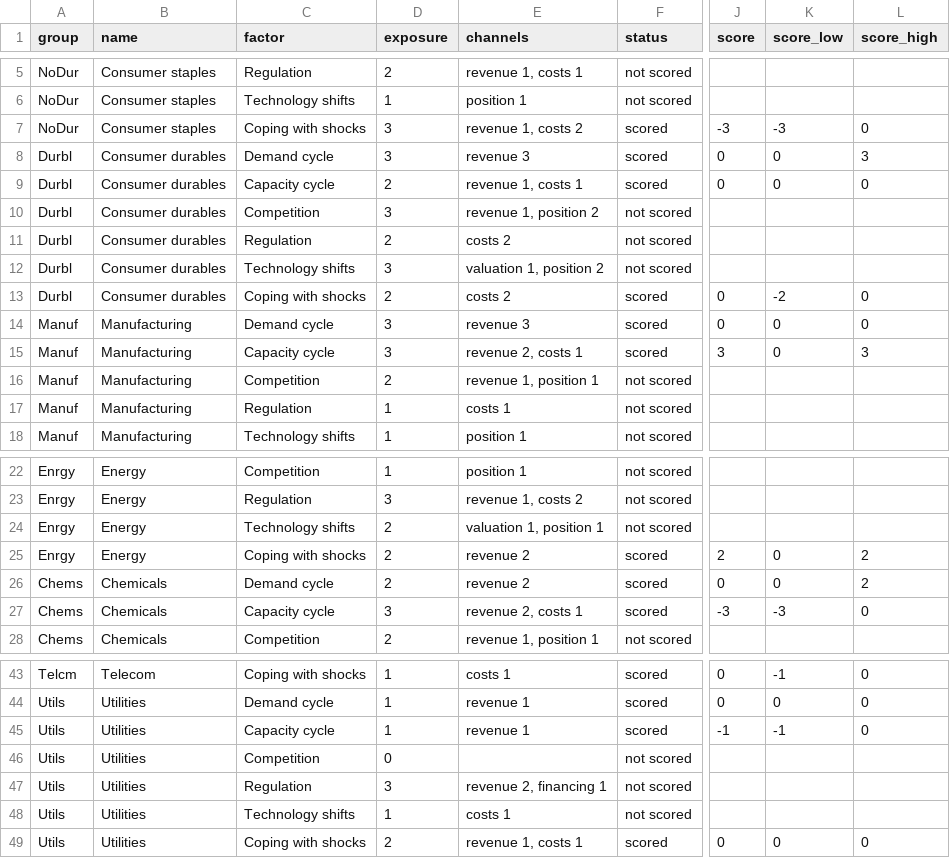
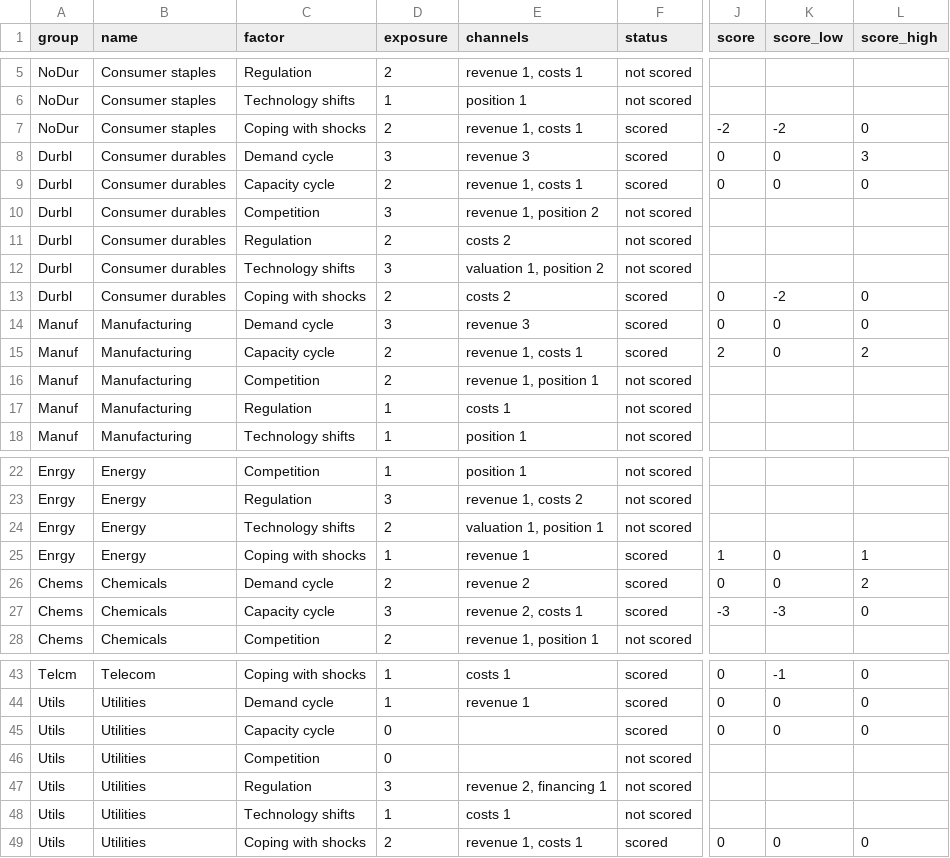
Before and after one commit to eismcsqr/invest-with-ai, a CSV file: results/industry_run/scores.csv, drawn as a sheet; only a part is shown, gaps mark what is left out; the diff names each change by its address in the sheet, - before the commit and + after, or states it on an @@ line.

```diff
--- a/results/industry_run/scores.csv
+++ b/results/industry_run/scores.csv
-D7 (exposure): 3
+D7 (exposure): 2
-E7 (channels): revenue 1, costs 2
+E7 (channels): revenue 1, costs 1
-J7 (score): -3
+J7 (score): -2
-K7 (score_low): -3
+K7 (score_low): -2
-D15 (exposure): 3
+D15 (exposure): 2
-E15 (channels): revenue 2, costs 1
+E15 (channels): revenue 1, costs 1
-J15 (score): 3
+J15 (score): 2
-L15 (score_high): 3
+L15 (score_high): 2
-D25 (exposure): 2
+D25 (exposure): 1
-E25 (channels): revenue 2
+E25 (channels): revenue 1
-J25 (score): 2
+J25 (score): 1
-L25 (score_high): 2
+L25 (score_high): 1
-D45 (exposure): 1
+D45 (exposure): 0
-E45 (channels): revenue 1
+E45 (channels): (empty)
-J45 (score): -1
+J45 (score): 0
-K45 (score_low): -1
+K45 (score_low): 0
```
Also changed, not shown: config/industry_exposure_v0.csv, 2 other files.
